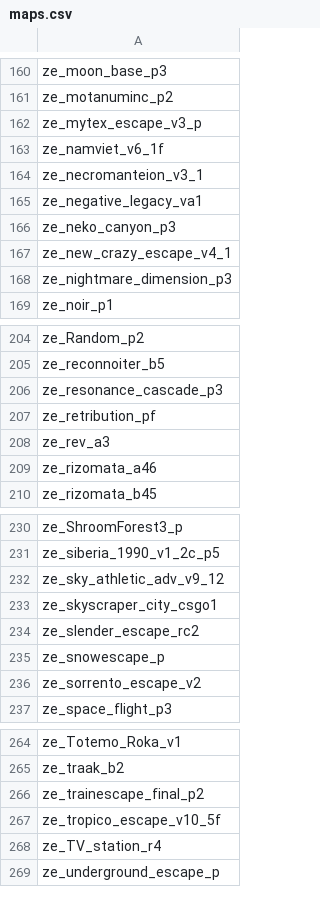
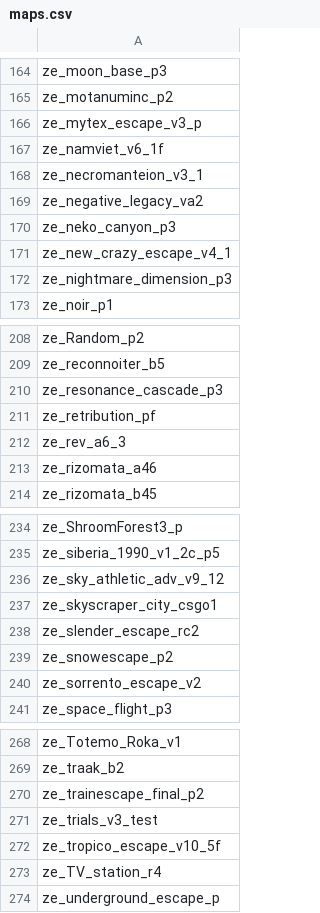
Before and after one commit to Vauff/MapDownloader, a CSV file: maps.csv, drawn as a sheet; only a part is shown, gaps mark what is left out; the diff covers the shown part only.

```diff
--- a/maps.csv
+++ b/maps.csv
@@ -164,3 +168,3 @@ ze_namviet_v6_1f,
 ze_necromanteion_v3_1,
-ze_negative_legacy_va1,
+ze_negative_legacy_va2,
 ze_neko_canyon_p3,
@@ -207,3 +211,3 @@ ze_resonance_cascade_p3,
 ze_retribution_pf,
-ze_rev_a3,
+ze_rev_a6_3,
 ze_rizomata_a46,
@@ -234,3 +238,3 @@ ze_skyscraper_city_csgo1,
 ze_slender_escape_rc2,
-ze_snowescape_p,
+ze_snowescape_p2,
 ze_sorrento_escape_v2,
@@ -266,2 +270,3 @@ ze_traak_b2,
 ze_trainescape_final_p2,
+ze_trials_v3_test,
 ze_tropico_escape_v10_5f,
```
Also changed, not shown: 4 added rows and 1 edited cell elsewhere in this file.
